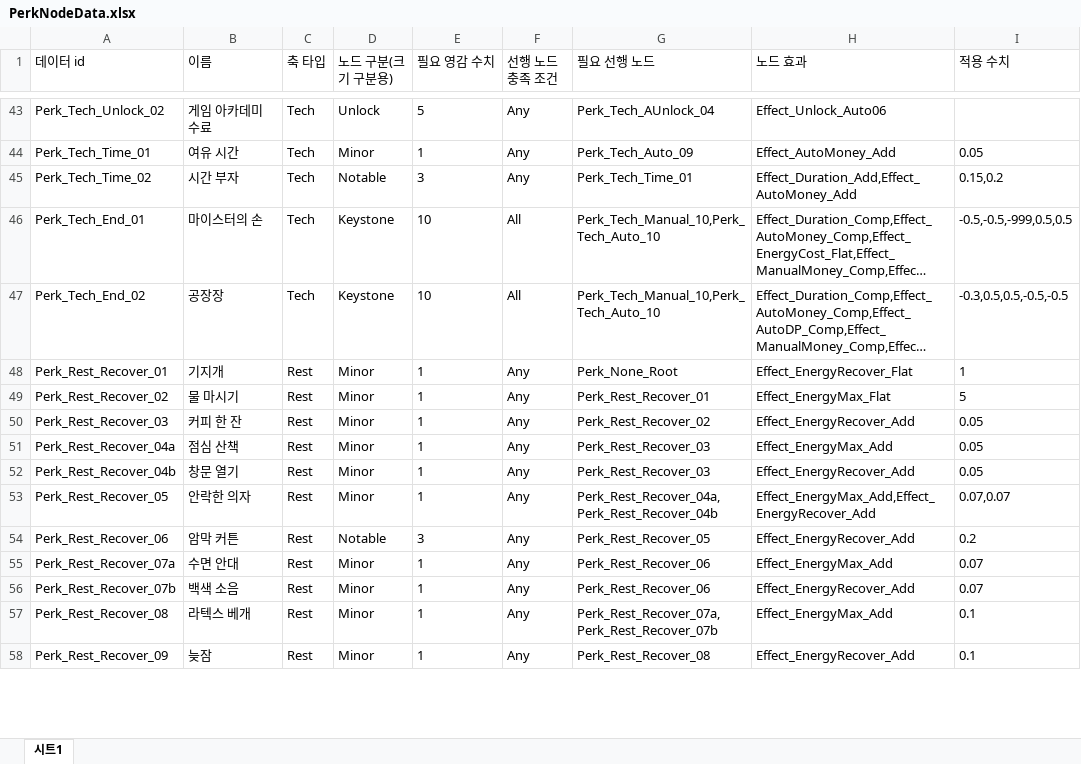
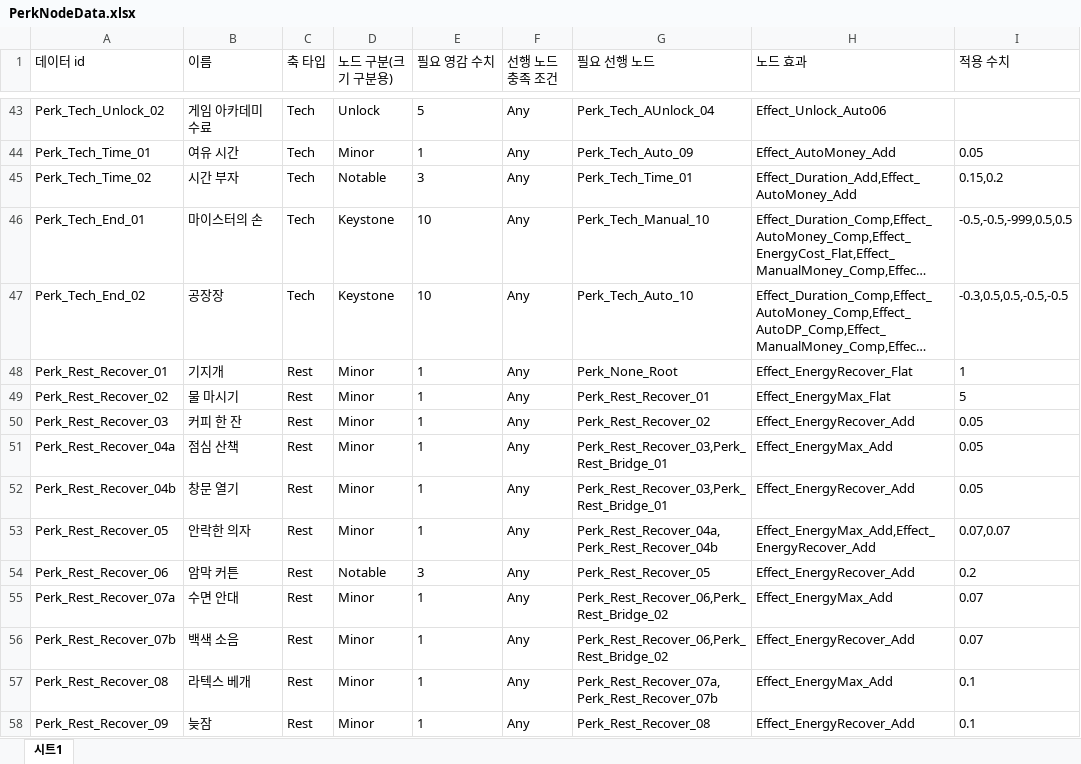
Before and after one commit to Ctrl-Coffee/ProjectC, an Excel workbook: JsonConverter/ExcelFiles/PerkNodeData.xlsx, sheet 시트1, drawn as a sheet; only a part is shown, gaps mark what is left out; long unchanged cells end in …; values as stored, in another font and other column widths than the file's, no borders; the diff covers the shown part only; the diff names each change by its address in the sheet, - before the commit and + after, or states it on an @@ line.

```diff
--- a/JsonConverter/ExcelFiles/PerkNodeData.xlsx (sheet 시트1)
+++ b/JsonConverter/ExcelFiles/PerkNodeData.xlsx (sheet 시트1)
-F46:F47 (선행 노드 충족 조건): All
+F46:F47 (선행 노드 충족 조건): Any
-G46 (필요 선행 노드): Perk_Tech_Manual_10,Perk_Tech_Auto_10
+G46 (필요 선행 노드): Perk_Tech_Manual_10
-G47 (필요 선행 노드): Perk_Tech_Manual_10,Perk_Tech_Auto_10
+G47 (필요 선행 노드): Perk_Tech_Auto_10
-G51:G52 (필요 선행 노드): Perk_Rest_Recover_03
+G51:G52 (필요 선행 노드): Perk_Rest_Recover_03,Perk_Rest_Bridge_01
-G55:G56 (필요 선행 노드): Perk_Rest_Recover_06
+G55:G56 (필요 선행 노드): Perk_Rest_Recover_06,Perk_Rest_Bridge_02
```
Also changed, not shown: 20 edited cells elsewhere in this sheet, 8 other files.
